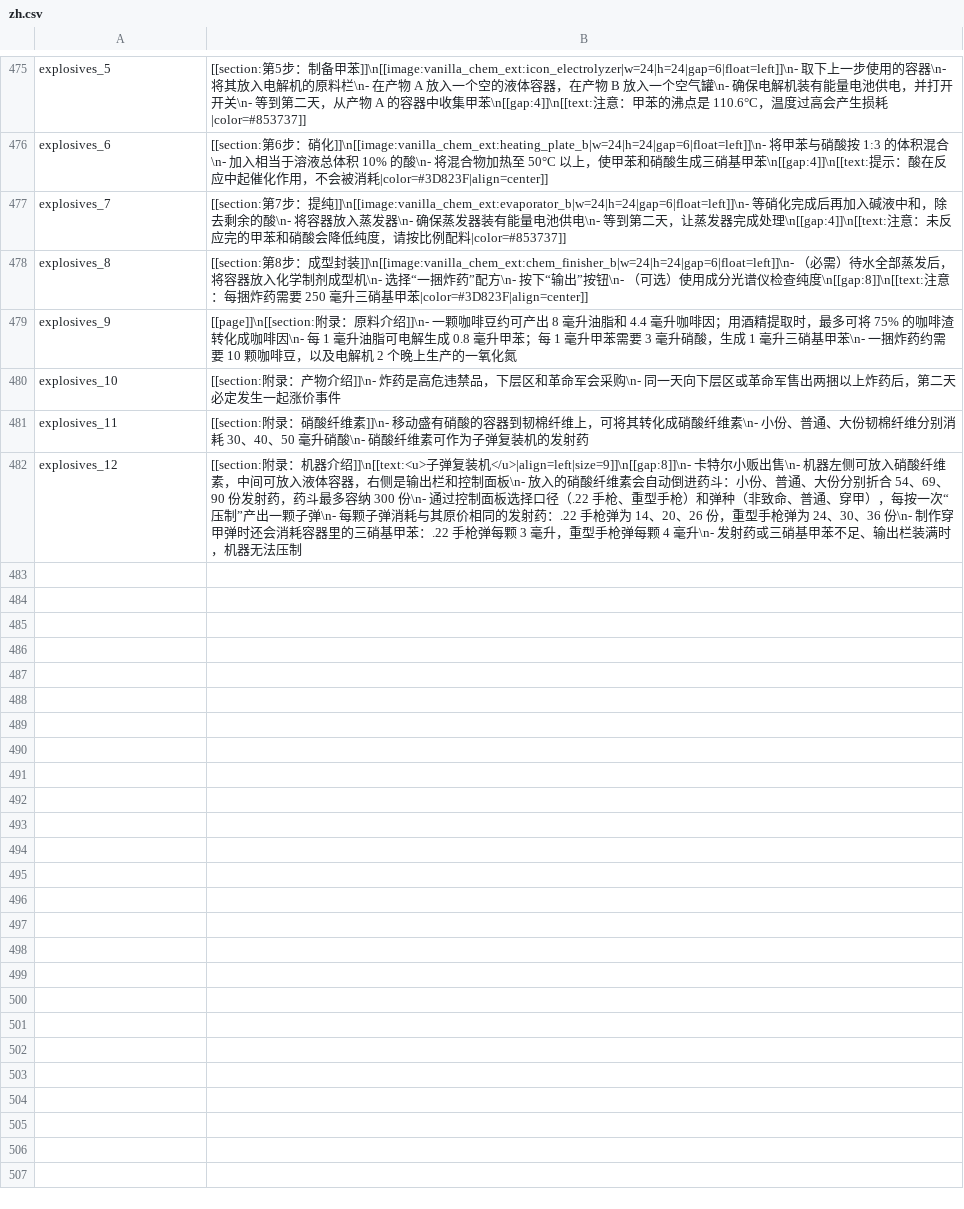
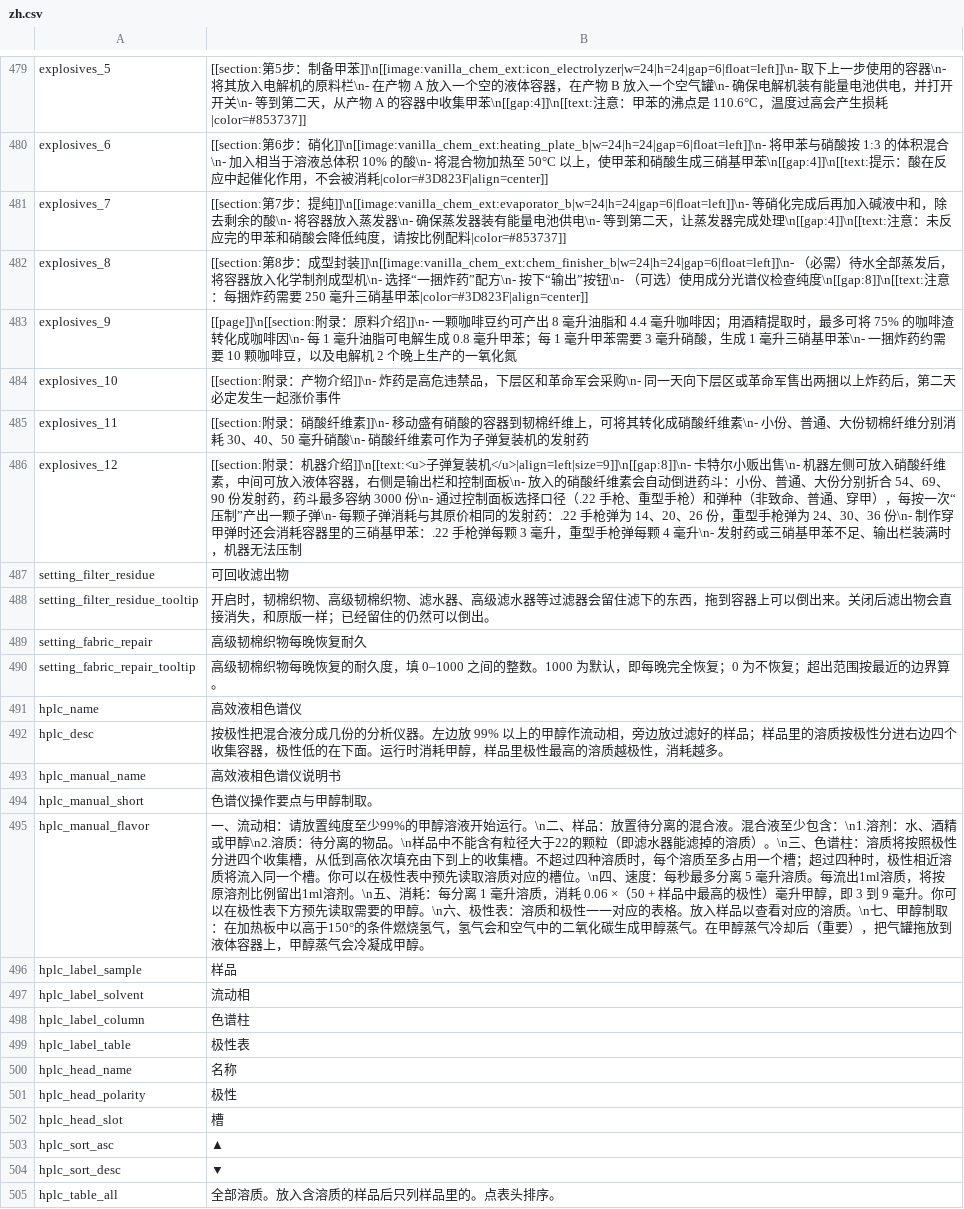
Before and after one commit to Wladyslavv/Vanilla_Chemistry_Expansion, a CSV file: Localization/zh.csv, drawn as a sheet; only a part is shown, gaps mark what is left out; the diff covers the shown part only.

```diff
--- a/Localization/zh.csv
+++ b/Localization/zh.csv
@@ -481,2 +485,21 @@ explosives_10,[[section:附录：产物介绍]]\n- 炸药是高危违禁品，
 explosives_11,[[section:附录：硝酸纤维素]]\n- 移动盛有硝酸的容器到韧棉纤维上，可将其转化成硝酸纤维素\n- 小份、普通、大份韧棉纤维分别消耗 30、40、50 毫升硝酸\n- 硝酸纤维素可作为子弹复装机的发射药
-explosives_12,[[section:附录：机器介绍]]\n[[text:<u>子弹复装机</u>|align=left|size=9]]\n[[gap:8]]\n- 卡特尔小贩出售\n- 机器左侧可放入硝酸纤维素，中间可放入液体容器，右侧是输出栏和控制面板\n- 放入的硝酸纤维素会自动倒进药斗：小份、普通、大份分别折合 54、69、90 份发射药，药斗最多容纳 300 份\n- 通过控制面板选择口径（.22 手枪、重型手枪）和弹种（非致命、普通、穿甲），每按一次“压制”产出一颗子弹\n- 每颗子弹消耗与其原价相同的发射药：.22 手枪弹为 14、20、26 份，重型手枪弹为 24、30、36 份\n- 制作穿甲弹时还会消耗容器里的三硝基甲苯：.22 手枪弹每颗 3 毫升，重型手枪弹每颗 4 毫升\n- 发射药或三硝基甲苯不足、输出栏装满时，机器无法压制
+explosives_12,[[section:附录：机器介绍]]\n[[text:<u>子弹复装机</u>|align=left|size=9]]\n[[gap:8]]\n- 卡特尔小贩出售\n- 机器左侧可放入硝酸纤维素，中间可放入液体容器，右侧是输出栏和控制面板\n- 放入的硝酸纤维素会自动倒进药斗：小份、普通、大份分别折合 54、69、90 份发射药，药斗最多容纳 3000 份\n- 通过控制面板选择口径（.22 手枪、重型手枪）和弹种（非致命、普通、穿甲），每按一次“压制”产出一颗子弹\n- 每颗子弹消耗与其原价相同的发射药：.22 手枪弹为 14、20、26 份，重型手枪弹为 24、30、36 份\n- 制作穿甲弹时还会消耗容器里的三硝基甲苯：.22 手枪弹每颗 3 毫升，重型手枪弹每颗 4 毫升\n- 发射药或三硝基甲苯不足、输出栏装满时，机器无法压制
+setting_filter_residue,可回收滤出物
+setting_filter_residue_tooltip,开启时，韧棉织物、高级韧棉织物、滤水器、高级滤水器等过滤器会留住滤下的东西，拖到容器上可以倒出来。关闭后滤出物会直接消失，和原版一样；已经留住的仍然可以倒出。
+setting_fabric_repair,高级韧棉织物每晚恢复耐久
+setting_fabric_repair_tooltip,高级韧棉织物每晚恢复的耐久度，填 0–1000 之间的整数。1000 为默认，即每晚完全恢复；0 为不恢复；超出范围按最近的边界算。
+hplc_name,高效液相色谱仪
+hplc_desc,按极性把混合液分成几份的分析仪器。左边放 99% 以上的甲醇作流动相，旁边放过滤好的样品；样品里的溶质按极性分进右边四个收集容器，极性低的在下面。运行时消耗甲醇，样品里极性最高的溶质越极性，消耗越多。
+hplc_manual_name,高效液相色谱仪说明书
+hplc_manual_short,色谱仪操作要点与甲醇制取。
+hplc_manual_flavor,"一、流动相：请放置纯度至少99%的甲醇溶液开始运行。\n二、样品：放置待分离的混合液。混合液至少包含：\n1.溶剂：水、酒精或甲醇\n2.溶质：待分离的物品。\n样品中不能含有粒径大于22的颗粒（即滤水器能滤掉的溶质）。\n三、色谱柱：溶质将按照极性分进四个收集槽，从低到高依次填充由下到上的收集槽。不超过四种溶质时，每个溶质至多占用一个槽；超过四种时，极性相近溶质将流入同一个槽。你可以在极性表中预先读取溶质对应的槽位。\n四、速度：每秒最多分离 5 毫升溶质。每流出1ml溶质，将按原溶剂比例留出1ml溶剂。\n五、消耗：每分离 1 毫升溶质，消耗 0.06 ×（50 + 样品中最高的极性）毫升甲醇，即 3 到 9 毫升。你可以在极性表下方预先读取需要的甲醇。\n六、极性表：溶质和极性一一对应的表格。放入样品以查看对应的溶质。\n七、甲醇制取：在加热板中以高于150°的条件燃烧氢气，氢气会和空气中的二氧化碳生成甲醇蒸气。在甲醇蒸气冷却后（重要），把气罐拖放到液体容器上，甲醇蒸气会冷凝成甲醇。"
+hplc_label_sample,样品
+hplc_label_solvent,流动相
+hplc_label_column,色谱柱
+hplc_label_table,极性表
+hplc_head_name,名称
+hplc_head_polarity,极性
+hplc_head_slot,槽
+hplc_sort_asc, ▲
+hplc_sort_desc, ▼
+hplc_table_all,全部溶质。放入含溶质的样品后只列样品里的。点表头排序。
```
Also changed, not shown: 23 added rows and 1 edited cell elsewhere in this file, Localization/en.csv, 45 other files.
